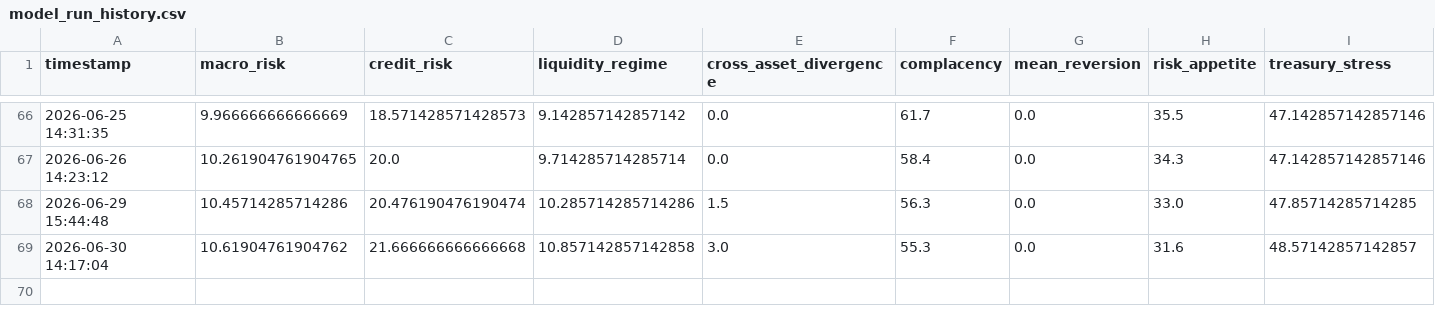
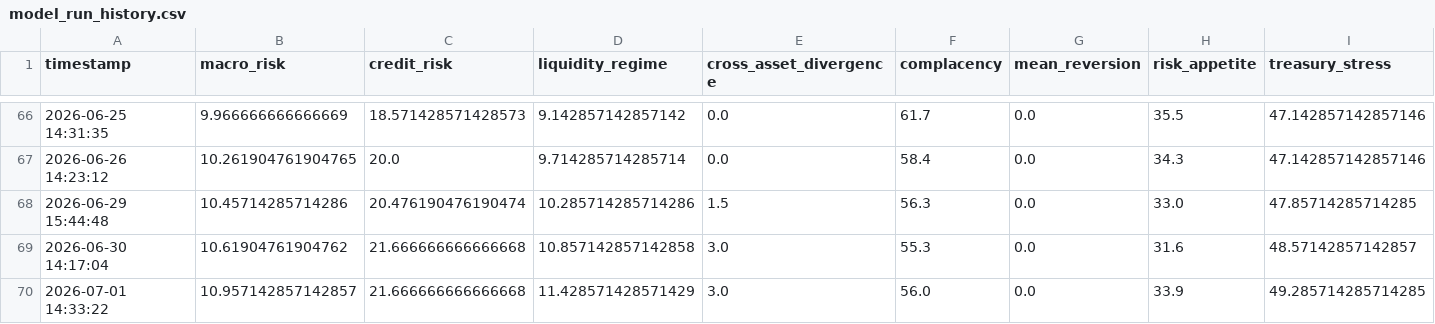
Before and after one commit to AaronMAlbright/credit-risk-dashboard, a CSV file: history/model_run_history.csv, drawn as a sheet; only a part is shown, gaps mark what is left out; rows hold the shown columns only; the diff names each change by its address in the sheet, - before the commit and + after, or states it on an @@ line.

```diff
--- a/history/model_run_history.csv
+++ b/history/model_run_history.csv
+row 70: 2026-07-01 14:33:22 | 10.957142857142857 | 21.666666666666668 | 11.428571428571429 | 3.0 | 56.0 | 0.0 | 33.9 | 49.285714285714285
```
Also changed, not shown: history/credit_compensation_scorecard_history.csv.
